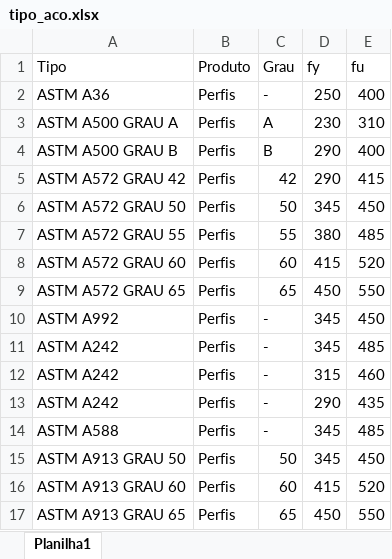
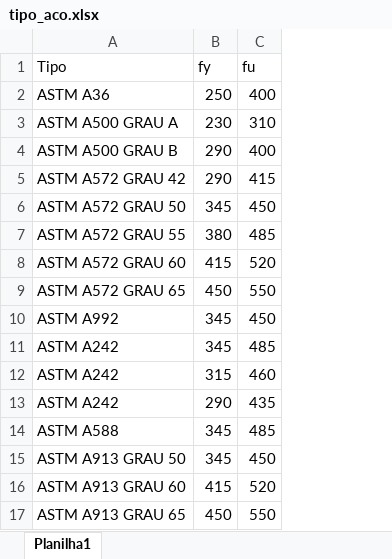
Before and after one commit to CarlosEduardoBordin/CMetal, an Excel workbook: tipo_aco.xlsx, sheet Planilha1, drawn as a sheet; values as stored, in another font and other column widths than the file's, no borders; the diff names each change by its address in the sheet, - before the commit and + after, or states it on an @@ line.

```diff
--- a/tipo_aco.xlsx (sheet Planilha1)
+++ b/tipo_aco.xlsx (sheet Planilha1)
-column B (Produto), rows 2-17: all Perfis
-column C (Grau), rows 2-17: - | A | B | 42 | 50 | 55 | 60 | 65 | - | - | - | - | - | 50 | 60 | 65
```
Also changed, not shown: 3 other files.
